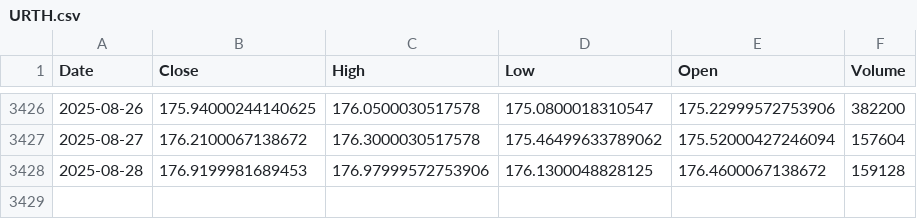
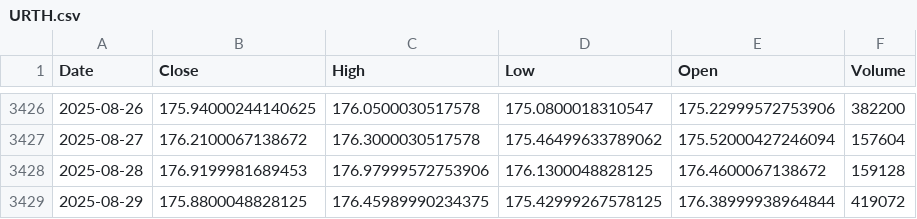
Before and after one commit to alitalbi/storage_data_fy, a CSV file: URTH.csv, drawn as a sheet; only a part is shown, gaps mark what is left out; the diff names each change by its address in the sheet, - before the commit and + after, or states it on an @@ line.

Commit message:
Update URTH.csv with latest hourly data

```diff
--- a/URTH.csv
+++ b/URTH.csv
+row 3429: 2025-08-29 | 175.8800048828125 | 176.45989990234375 | 175.42999267578125 | 176.38999938964844 | 419072
```
